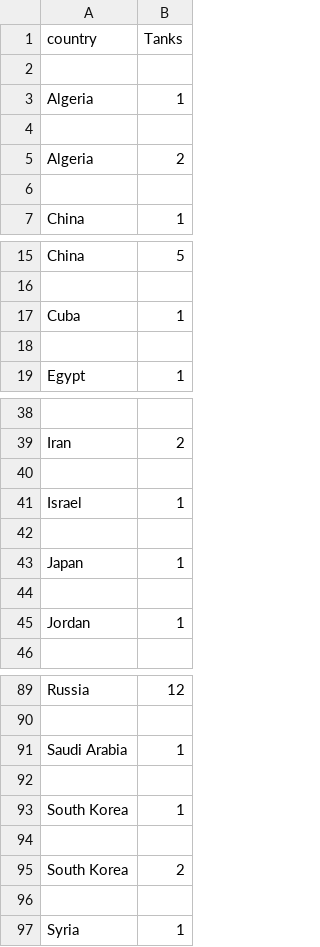
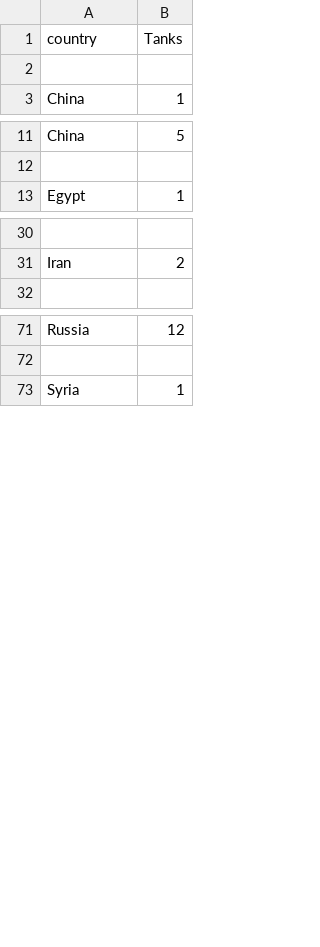
Before and after one commit to osir0002/3179, a CSV file: data/tanks_count.csv, drawn as a sheet; only a part is shown, gaps mark what is left out; the diff covers the shown part only; the diff names each change by its address in the sheet, - before the commit and + after, or states it on an @@ line.

```diff
--- a/data/tanks_count.csv
+++ b/data/tanks_count.csv
-row 3: Algeria | 1
-row 4: (empty)
-row 5: Algeria | 2
-row 6: (empty)
-row 17: Cuba | 1
-row 18: (empty)
-row 40: (empty)
-row 41: Israel | 1
-row 42: (empty)
-row 43: Japan | 1
-row 44: (empty)
-row 45: Jordan | 1
-row 91: Saudi Arabia | 1
-row 92: (empty)
-row 93: South Korea | 1
-row 94: (empty)
-row 95: South Korea | 2
-row 96: (empty)
```
Also changed, not shown: 16 removed rows elsewhere in this file, 2 other files.
